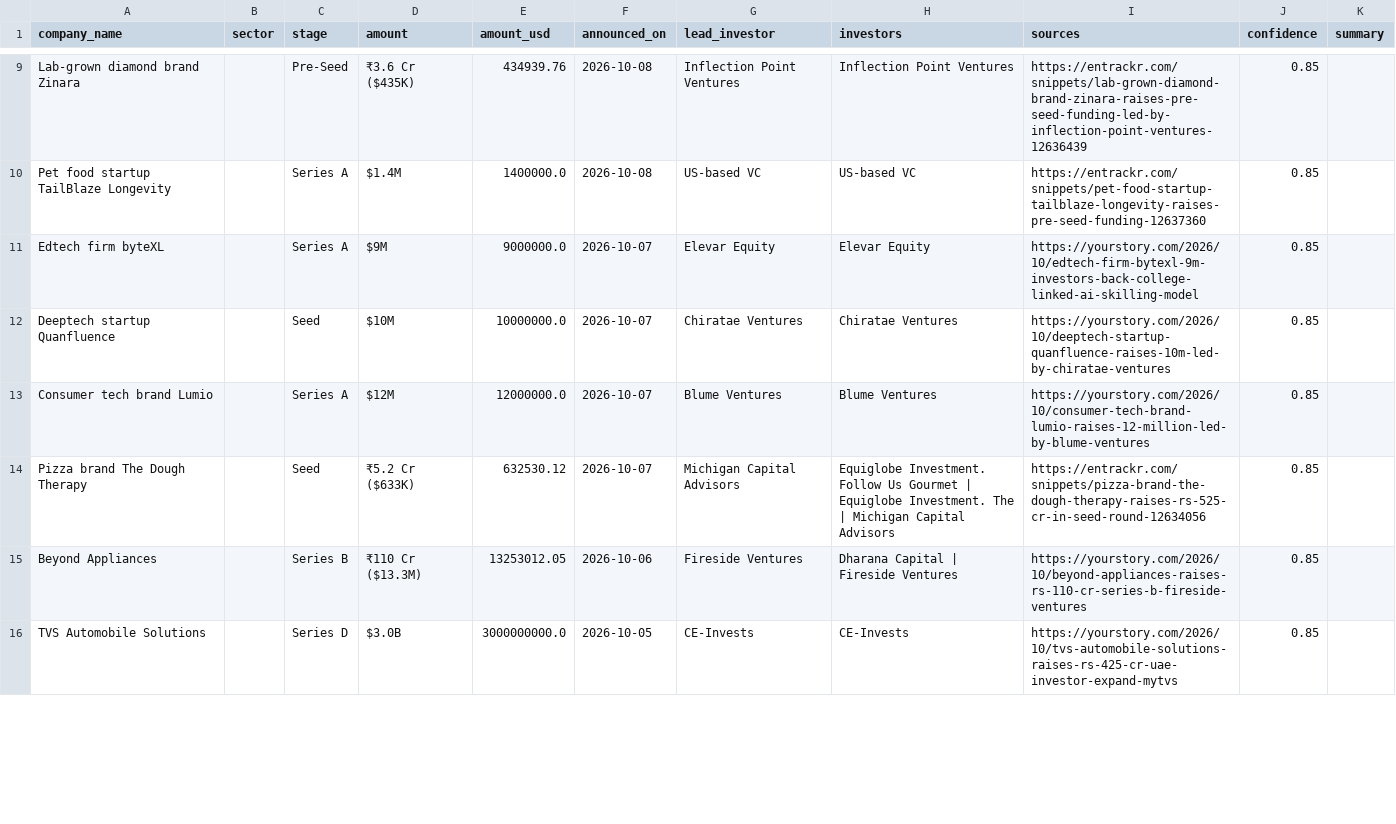
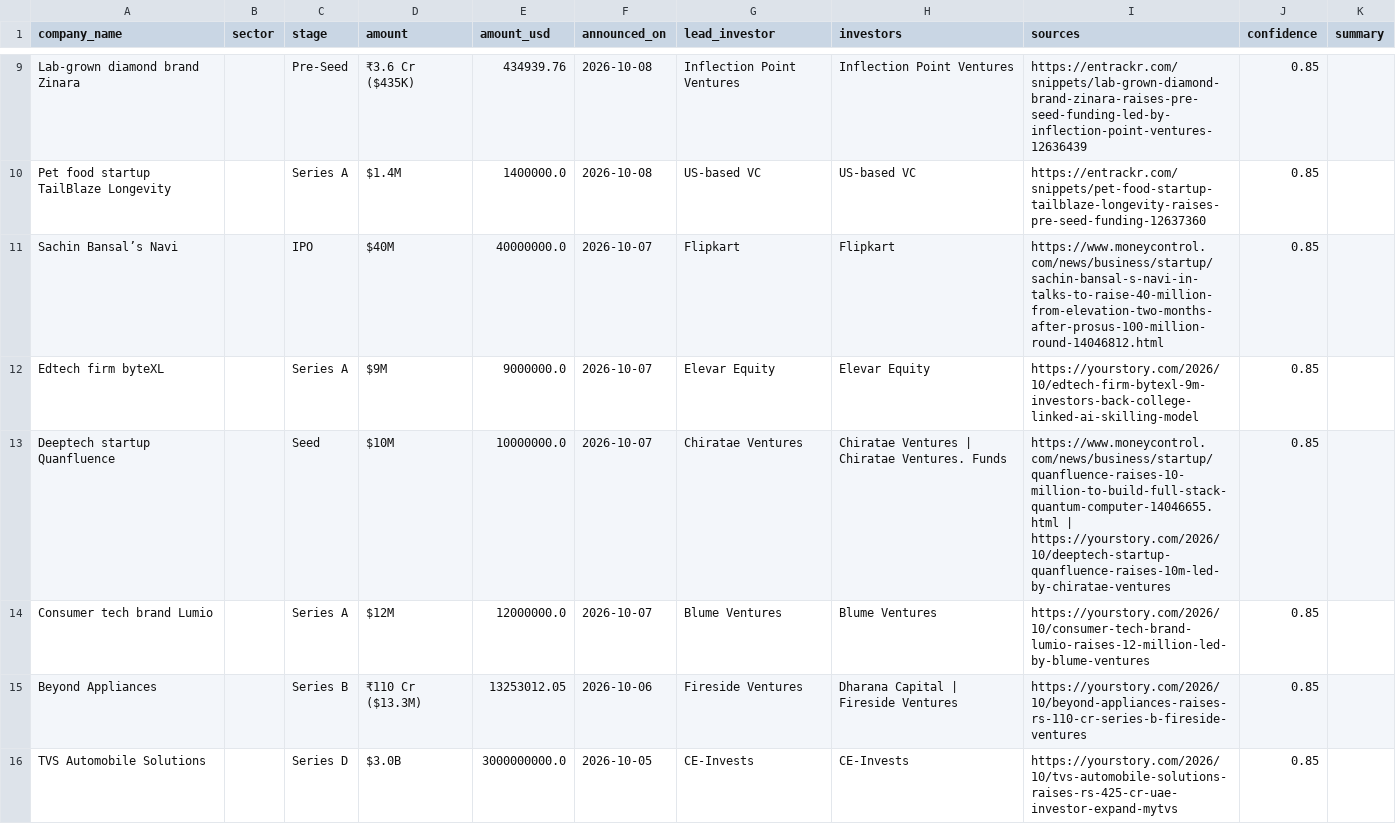
Before and after one commit to ryrk1020/indian-funding-pipeline, a CSV file: docs/rounds_latest.csv, drawn as a sheet; only a part is shown, gaps mark what is left out; the diff covers the shown part only.

```diff
--- a/docs/rounds_latest.csv
+++ b/docs/rounds_latest.csv
@@ -10,6 +10,6 @@ Lab-grown diamond brand Zinara,,Pre-Seed,₹3.6 Cr ($435K),434939.76,2026-10-08,
 Pet food startup TailBlaze Longevity,,Series A,$1.4M,1400000.0,2026-10-08,US-based VC,US-based VC,https://entrackr.com/snippets/pet-food-startup-tailblaze-longevity-raises-pre-seed-funding-12637360,0.85,
+Sachin Bansal’s Navi,,IPO,$40M,40000000.0,2026-10-07,Flipkart,Flipkart,https://www.moneycontrol.com/news/business/startup/sachin-bansal-s-navi-in-talks-to-raise-40-million-from-elevation-two-months-after-prosus-100-million-round-14046812.html,0.85,
 Edtech firm byteXL,,Series A,$9M,9000000.0,2026-10-07,Elevar Equity,Elevar Equity,https://yourstory.com/2026/10/edtech-firm-bytexl-9m-investors-back-college-linked-ai-skilling-model,0.85,
-Deeptech startup Quanfluence,,Seed,$10M,10000000.0,2026-10-07,Chiratae Ventures,Chiratae Ventures,https://yourstory.com/2026/10/deeptech-startup-quanfluence-raises-10m-led-by-chiratae-ventures,0.85,
+Deeptech startup Quanfluence,,Seed,$10M,10000000.0,2026-10-07,Chiratae Ventures,Chiratae Ventures | Chiratae Ventures. Funds,https://www.moneycontrol.com/news/business/startup/quanfluence-raises-10-million-to-build-full-stack-quantum-computer-14046655.html | https://yourstory.com/2026/10/deeptech-startup-quanfluence-raises-10m-led-by-chiratae-ventures,0.85,
 Consumer tech brand Lumio,,Series A,$12M,12000000.0,2026-10-07,Blume Ventures,Blume Ventures,https://yourstory.com/2026/10/consumer-tech-brand-lumio-raises-12-million-led-by-blume-ventures,0.85,
-Pizza brand The Dough Therapy,,Seed,₹5.2 Cr ($633K),632530.12,2026-10-07,Michigan Capital Advisors,Equiglobe Investment. Follow Us Gourmet | Equiglobe Investment. The | Michigan Capital Advisors,https://entrackr.com/snippets/pizza-brand-the-dough-therapy-raises-rs-525-cr-in-seed-round-12634056,0.85,
 Beyond Appliances,,Series B,₹110 Cr ($13.3M),13253012.05,2026-10-06,Fireside Ventures,Dharana Capital | Fireside Ventures,https://yourstory.com/2026/10/beyond-appliances-raises-rs-110-cr-series-b-fireside-ventures,0.85,
```
Also changed, not shown: 6 added rows, 2 removed rows and 4 edited cells elsewhere in this file, exports/sample_rounds.csv, 3 other files.
